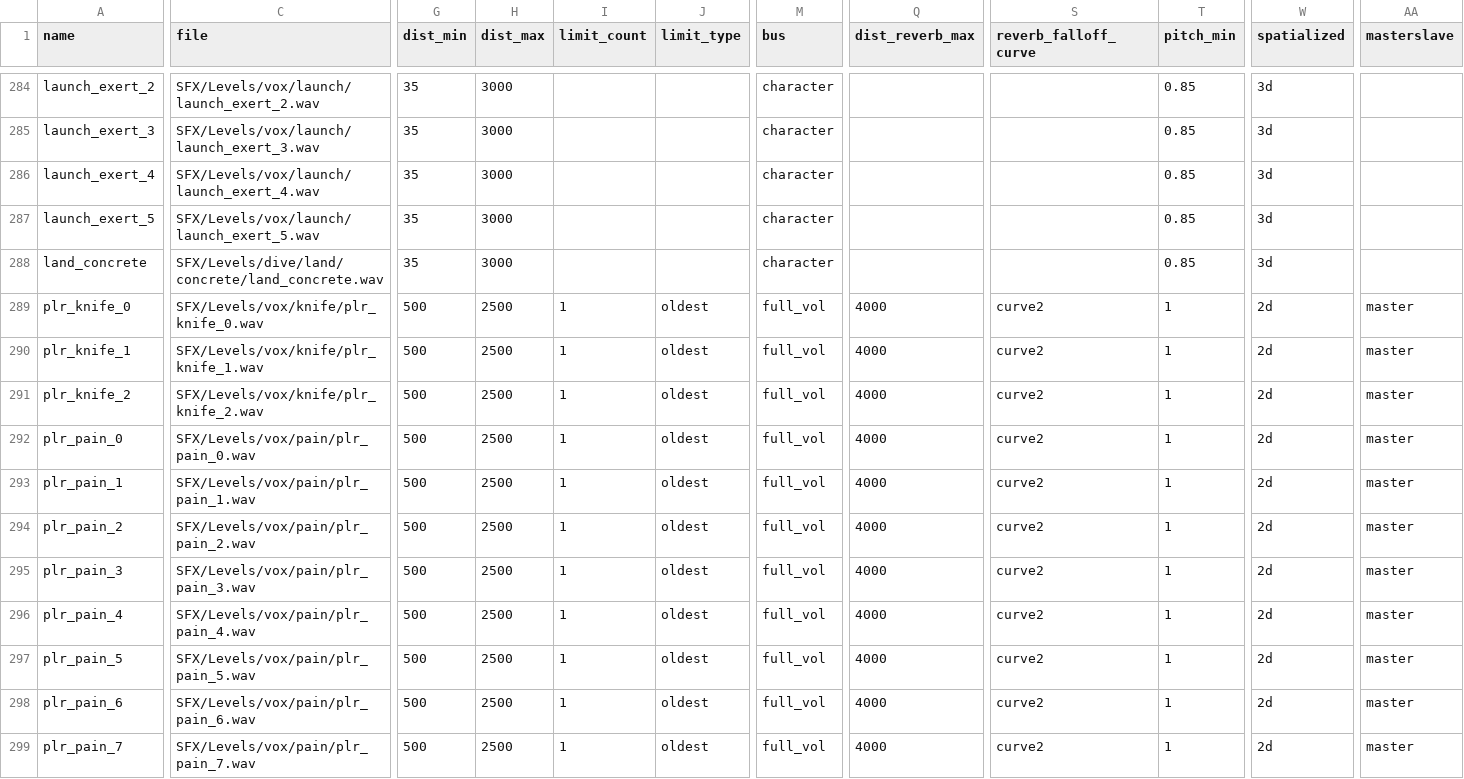
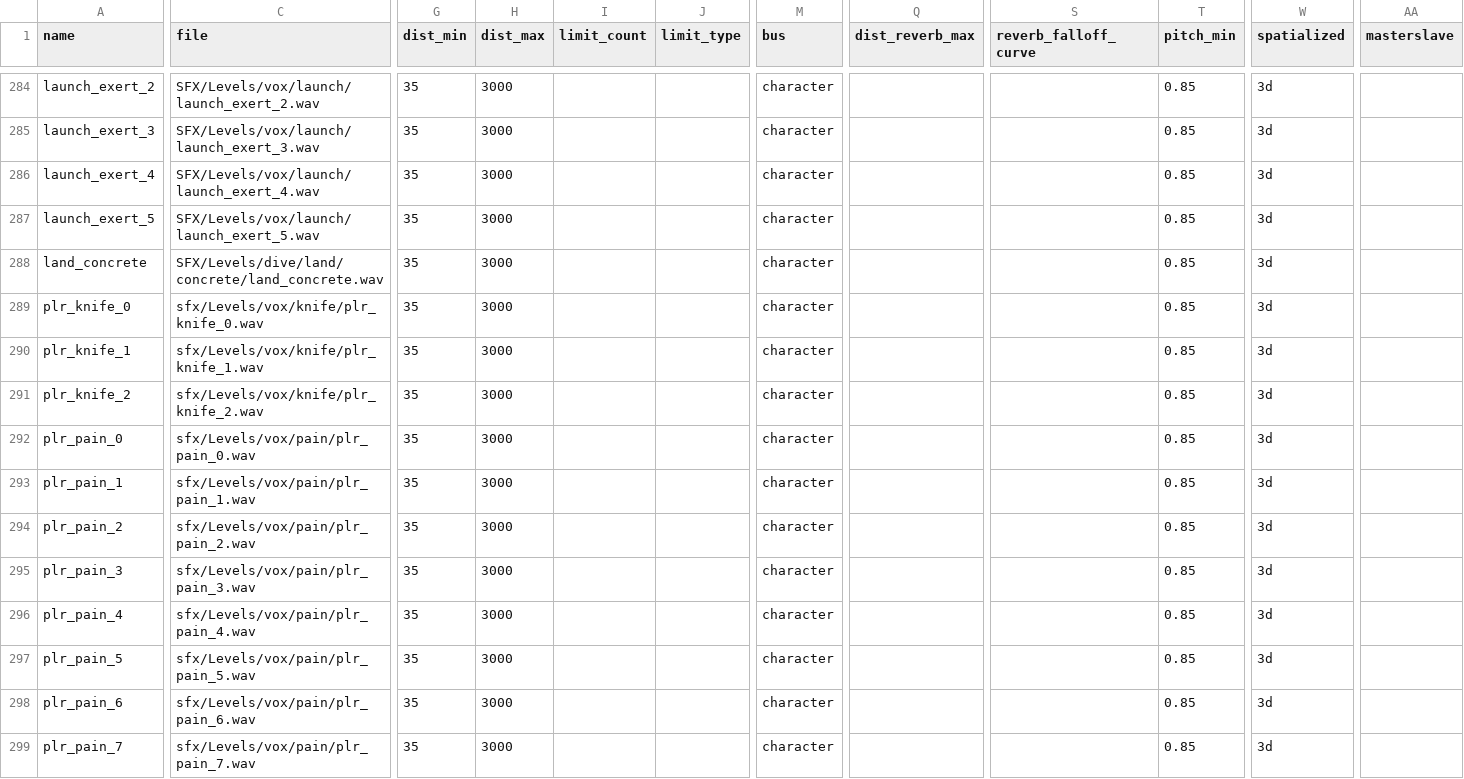
Before and after one commit to Keyware-Digital/NDU-Reloaded, a CSV file: soundaliases/mod_ndu.csv, drawn as a sheet; only a part is shown, gaps mark what is left out; the diff covers the shown part only; the diff names each change by its address in the sheet, - before the commit and + after, or states it on an @@ line.

Commit message:
fixed several bugs with plr sounds when knifing

```diff
--- a/soundaliases/mod_ndu.csv
+++ b/soundaliases/mod_ndu.csv
-C289 (file): SFX/Levels/vox/knife/plr_knife_0.wav
+C289 (file): sfx/Levels/vox/knife/plr_knife_0.wav
-G289:G299 (dist_min): 500
+G289:G299 (dist_min): 35
-H289:H299 (dist_max): 2500
+H289:H299 (dist_max): 3000
-I289:I299 (limit_count): 1
+I289:I299 (limit_count): (empty)
-J289:J299 (limit_type): oldest
+J289:J299 (limit_type): (empty)
-M289:M299 (bus): full_vol
+M289:M299 (bus): character
-Q289:Q299 (dist_reverb_max): 4000
+Q289:Q299 (dist_reverb_max): (empty)
-S289:S299 (reverb_falloff_curve): curve2
+S289:S299 (reverb_falloff_curve): (empty)
-T289:T299 (pitch_min): 1
+T289:T299 (pitch_min): 0.85
-W289:W299 (spatialized): 2d
+W289:W299 (spatialized): 3d
-AA289:AA299 (masterslave): master
+AA289:AA299 (masterslave): (empty)
-C290 (file): SFX/Levels/vox/knife/plr_knife_1.wav
+C290 (file): sfx/Levels/vox/knife/plr_knife_1.wav
-C291 (file): SFX/Levels/vox/knife/plr_knife_2.wav
+C291 (file): sfx/Levels/vox/knife/plr_knife_2.wav
-C292 (file): SFX/Levels/vox/pain/plr_pain_0.wav
+C292 (file): sfx/Levels/vox/pain/plr_pain_0.wav
-C293 (file): SFX/Levels/vox/pain/plr_pain_1.wav
+C293 (file): sfx/Levels/vox/pain/plr_pain_1.wav
-C294 (file): SFX/Levels/vox/pain/plr_pain_2.wav
+C294 (file): sfx/Levels/vox/pain/plr_pain_2.wav
-C295 (file): SFX/Levels/vox/pain/plr_pain_3.wav
+C295 (file): sfx/Levels/vox/pain/plr_pain_3.wav
-C296 (file): SFX/Levels/vox/pain/plr_pain_4.wav
+C296 (file): sfx/Levels/vox/pain/plr_pain_4.wav
-C297 (file): SFX/Levels/vox/pain/plr_pain_5.wav
+C297 (file): sfx/Levels/vox/pain/plr_pain_5.wav
-C298 (file): SFX/Levels/vox/pain/plr_pain_6.wav
+C298 (file): sfx/Levels/vox/pain/plr_pain_6.wav
-C299 (file): SFX/Levels/vox/pain/plr_pain_7.wav
+C299 (file): sfx/Levels/vox/pain/plr_pain_7.wav
```
Also changed, not shown: 22 edited cells elsewhere in this file, mod.csv, 6 other files.
